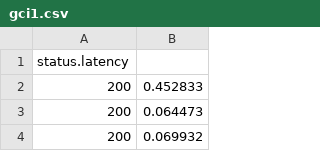
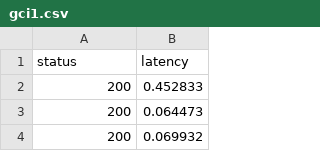
Before and after one commit to dfquaresma/gci-faas-sim, a CSV file: experiment/input-entries/gci1.csv, drawn as a sheet; only a part is shown; removed rows and columns are numbered as before the commit, all else as after; the diff names each change by its address in the sheet, - before the commit and + after, or states it on an @@ line.

```diff
--- a/experiment/input-entries/gci1.csv
+++ b/experiment/input-entries/gci1.csv
-row 1: status.latency
+row 1: status | latency
```
Also changed, not shown: experiment/input-entries/gci2.csv, experiment/input-entries/gci3.csv, 14 other files.
